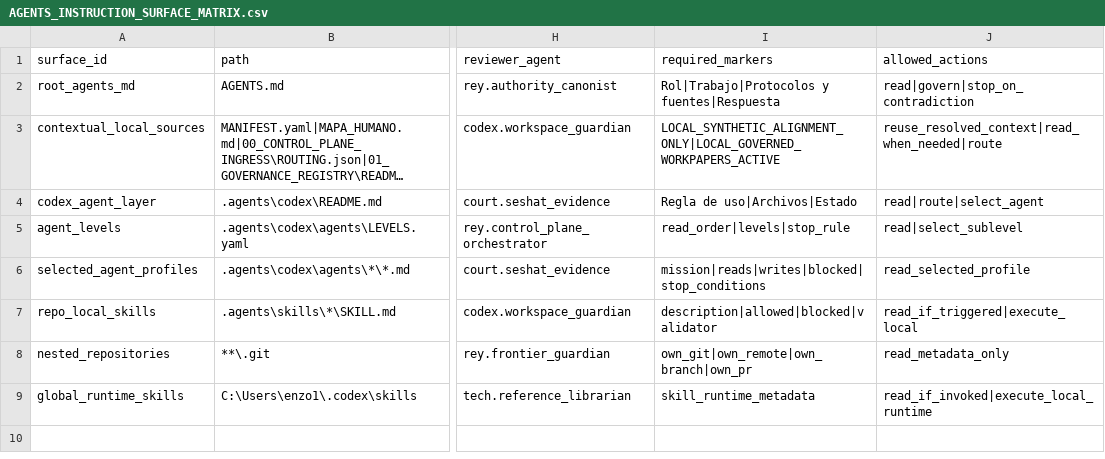
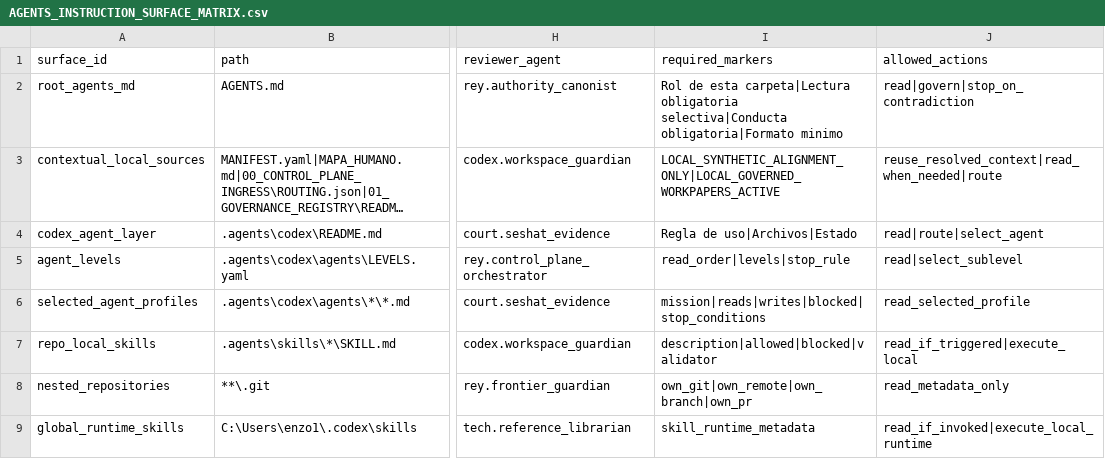
Before and after one commit to universo-rey/cabina-universal-d, a CSV file: .agents/codex/matrices/AGENTS_INSTRUCTION_SURFACE_MATRIX.csv, drawn as a sheet; only a part is shown, gaps mark what is left out; long unchanged cells end in …; the diff names each change by its address in the sheet, - before the commit and + after, or states it on an @@ line.

Commit message:
fix: reconcile instruction surface with current agents contract

```diff
--- a/.agents/codex/matrices/AGENTS_INSTRUCTION_SURFACE_MATRIX.csv
+++ b/.agents/codex/matrices/AGENTS_INSTRUCTION_SURFACE_MATRIX.csv
-I2 (required_markers): Rol|Trabajo|Protocolos y fuentes|Respuesta
+I2 (required_markers): Rol de esta carpeta|Lectura obligatoria selectiva|Conducta obligatoria|Formato minimo
```
